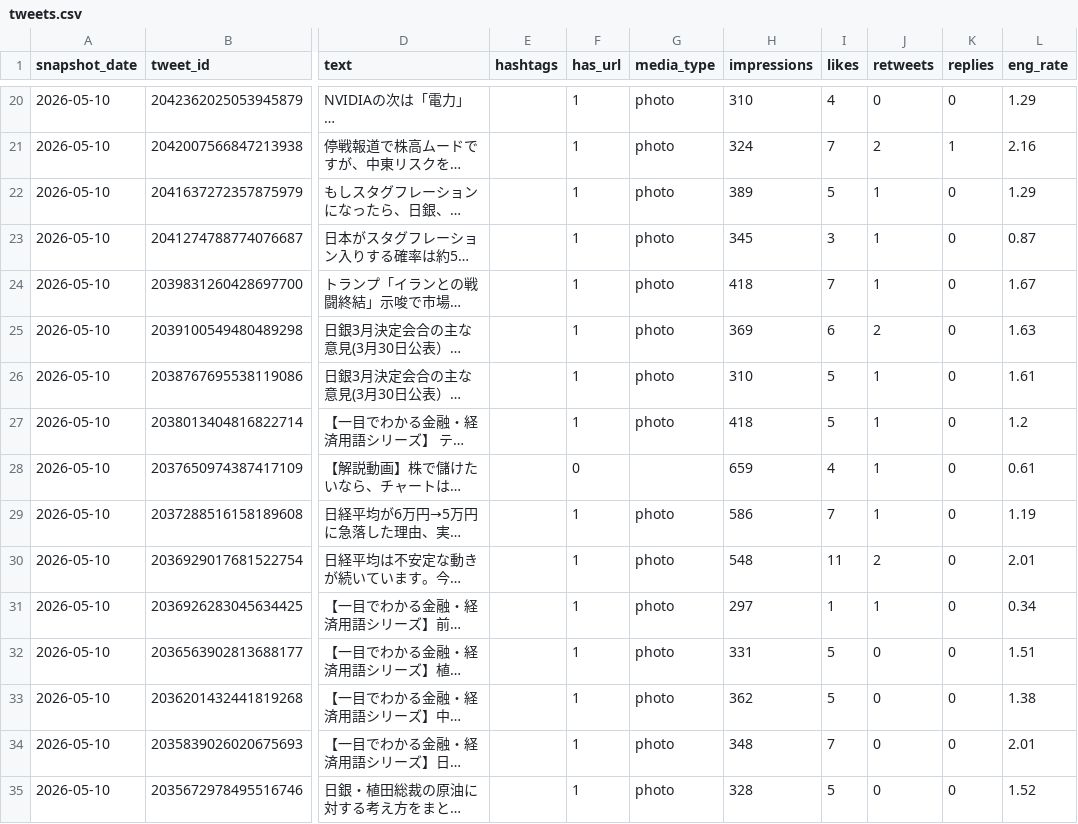
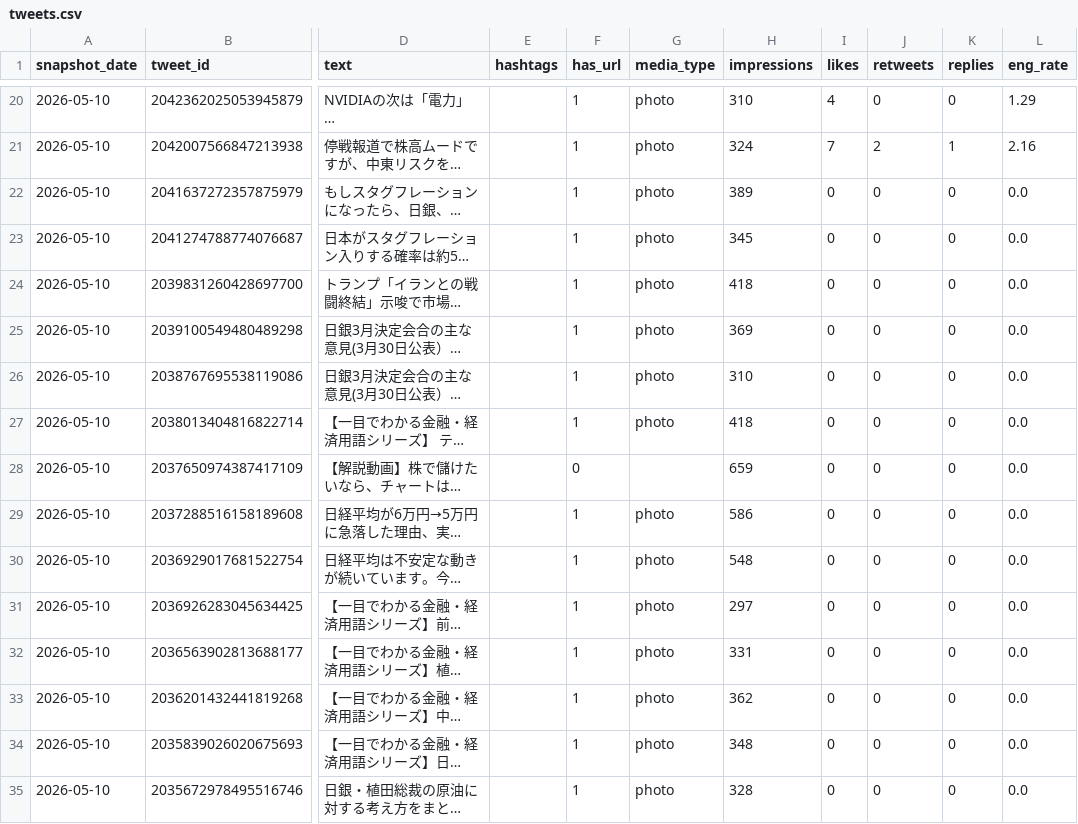
Before and after one commit to take-cmd-web/X_follower, a CSV file: data/tweets.csv, drawn as a sheet; only a part is shown, gaps mark what is left out; long unchanged cells end in …; the diff covers the shown part only; the diff names each change by its address in the sheet, - before the commit and + after, or states it on an @@ line.

```diff
--- a/data/tweets.csv
+++ b/data/tweets.csv
-I22 (likes): 5
+I22 (likes): 0
-J22:J24 (retweets): 1
+J22:J24 (retweets): 0
-L22 (eng_rate): 1.29
+L22 (eng_rate): 0.0
-I23 (likes): 3
+I23 (likes): 0
-L23 (eng_rate): 0.87
+L23 (eng_rate): 0.0
-I24 (likes): 7
+I24 (likes): 0
-L24 (eng_rate): 1.67
+L24 (eng_rate): 0.0
-I25 (likes): 6
+I25 (likes): 0
-J25 (retweets): 2
+J25 (retweets): 0
-L25 (eng_rate): 1.63
+L25 (eng_rate): 0.0
-I26:I27 (likes): 5
+I26:I27 (likes): 0
-J26:J29 (retweets): 1
+J26:J29 (retweets): 0
-L26 (eng_rate): 1.61
+L26 (eng_rate): 0.0
-L27 (eng_rate): 1.2
+L27 (eng_rate): 0.0
-I28 (likes): 4
+I28 (likes): 0
-L28 (eng_rate): 0.61
+L28 (eng_rate): 0.0
-I29 (likes): 7
+I29 (likes): 0
-L29 (eng_rate): 1.19
+L29 (eng_rate): 0.0
-I30 (likes): 11
+I30 (likes): 0
-J30 (retweets): 2
+J30 (retweets): 0
-L30 (eng_rate): 2.01
+L30 (eng_rate): 0.0
-I31 (likes): 1
+I31 (likes): 0
-J31 (retweets): 1
+J31 (retweets): 0
-L31 (eng_rate): 0.34
+L31 (eng_rate): 0.0
-I32:I33 (likes): 5
+I32:I33 (likes): 0
-L32 (eng_rate): 1.51
+L32 (eng_rate): 0.0
-L33 (eng_rate): 1.38
+L33 (eng_rate): 0.0
-I34 (likes): 7
+I34 (likes): 0
-L34 (eng_rate): 2.01
+L34 (eng_rate): 0.0
-I35 (likes): 5
+I35 (likes): 0
-L35 (eng_rate): 1.52
+L35 (eng_rate): 0.0
```
Also changed, not shown: 141 edited cells elsewhere in this file, data/followers.csv.
